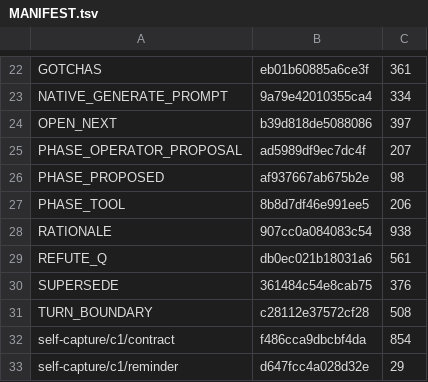
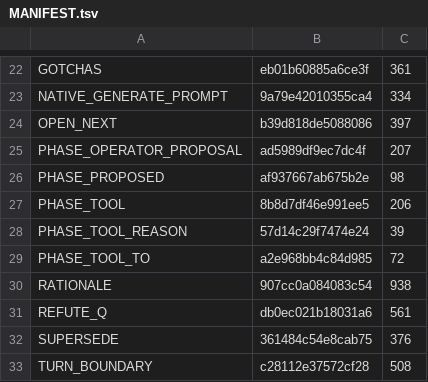
Before and after one commit to ironblock/discipline, a TSV file: diet/dogma/MANIFEST.tsv, drawn as a sheet; only a part is shown, gaps mark what is left out; the shorter side is filled out with more unchanged rows.

```diff
--- a/diet/dogma/MANIFEST.tsv
+++ b/diet/dogma/MANIFEST.tsv
@@ -27,2 +27,4 @@ PHASE_PROPOSED	af937667ab675b2e	98
 PHASE_TOOL	8b8d7df46e991ee5	206
+PHASE_TOOL_REASON	57d14c29f7474e24	39
+PHASE_TOOL_TO	a2e968bb4c84d985	72
 RATIONALE	907cc0a084083c54	938
```
Also changed, not shown: 12 other files.
